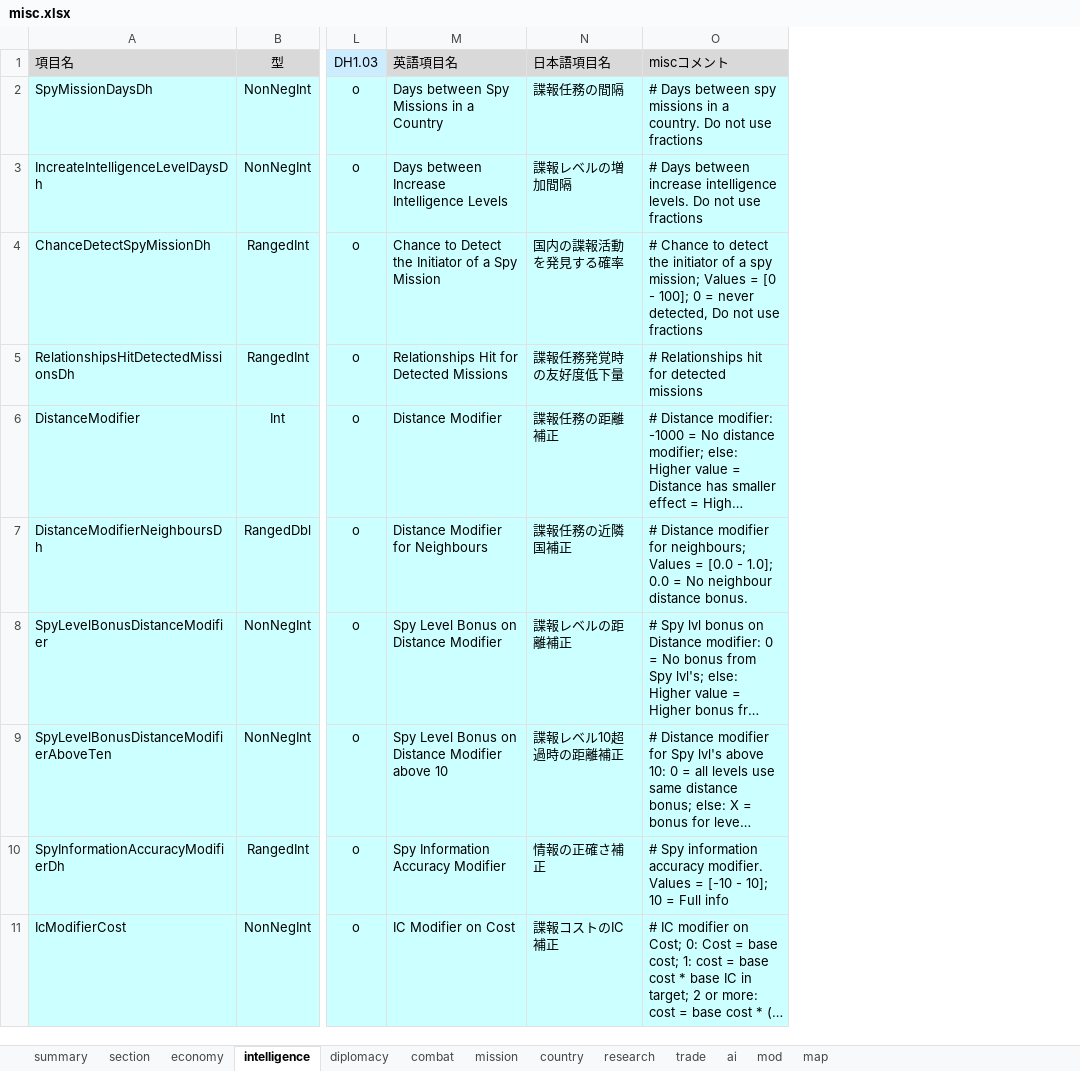
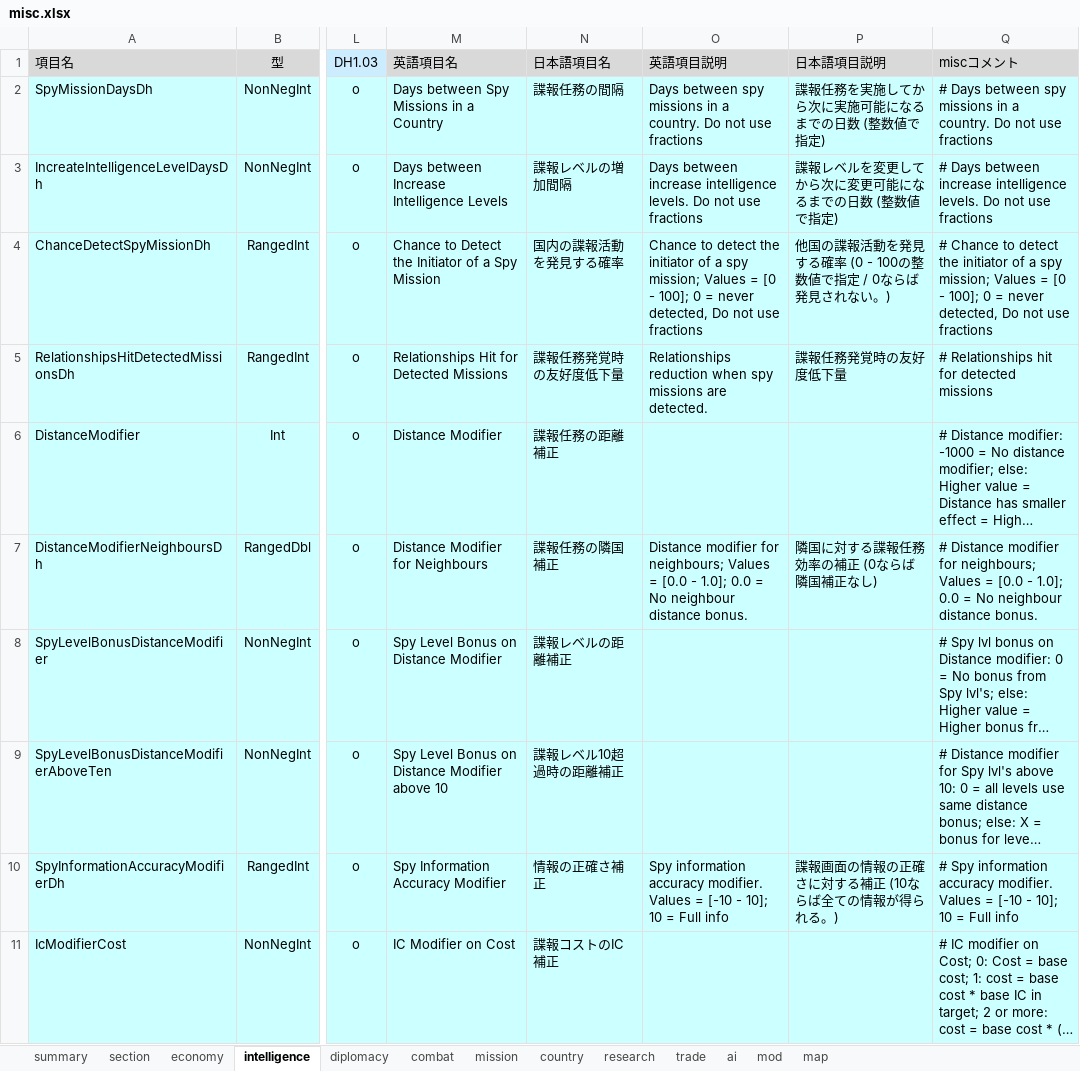
Before and after one commit to nkodama/HoI2Editor, an Excel workbook: HoI2Editor/Documents/misc.xlsx, sheet intelligence, drawn as a sheet; only a part is shown, gaps mark what is left out; long unchanged cells end in …; values as stored, in another font and other column widths than the file's, no borders; the diff names each change by its address in the sheet, - before the commit and + after, or states it on an @@ line.

```diff
--- a/HoI2Editor/Documents/misc.xlsx (sheet intelligence)
+++ b/HoI2Editor/Documents/misc.xlsx (sheet intelligence)
+column O (英語項目説明), rows 2-10: Days between spy missions in a country. Do not use fractions | Days between increase intelligence levels. Do not use fractions | Chance to detect the initiator of a spy mission; Values = [0 - 100]; 0 = never detected, Do not use fractions | Relationships reduction when spy missions are detected. |  | Distance modifier for neighbours; Values = [0.0 - 1.0]; 0.0 = No neighbour distance bonus. |  |  | Spy information accuracy modifier. Values = [-10 - 10]; 10 = Full info
+column P (日本語項目説明), rows 2-10: 諜報任務を実施してから次に実施可能になるまでの日数 (整数値で指定) | 諜報レベルを変更してから次に変更可能になるまでの日数 (整数値で指定) | 他国の諜報活動を発見する確率 (0 - 100の整数値で指定 / 0ならば発見されない。) | 諜報任務発覚時の友好度低下量 |  | 隣国に対する諜報任務効率の補正 (0ならば隣国補正なし) |  |  | 諜報画面の情報の正確さに対する補正 (10ならば全ての情報が得られる。)
-N7 (日本語項目名): 諜報任務の近隣国補正
+N7 (日本語項目名): 諜報任務の隣国補正
```
Also changed, not shown: sheet economy, sheet ai, sheet mod, hidden cells, HoI2Editor/Documents/miscedit.xlsx, 1 other file.
